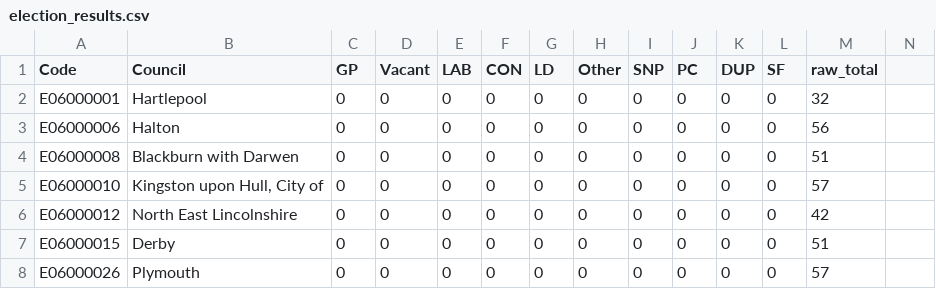
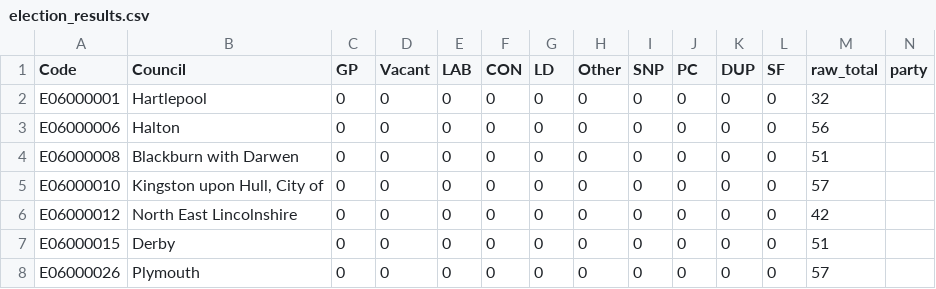
Before and after one commit to tomsaunders98/LocalElections2022, a CSV file: election_results.csv, drawn as a sheet; only a part is shown; the diff names each change by its address in the sheet, - before the commit and + after, or states it on an @@ line.

Commit message:
Flat: latest data (2022-05-04T11:33:00.363Z) {   "date": "2022-05-04T11:33:00.363Z",   "files": [     {       "name": "election_results.csv",       "deltaBytes": 644,       "source": "https://docs.google.com/spreadsheets/d/1fU_3M7xGiAybZEuXVw9KgeM0P1VPze2dW1z0gy6-Su4/gviz/tq?tqx=out:csv&sheet=elections_data"     }   ] }

```diff
--- a/election_results.csv
+++ b/election_results.csv
-N1: (empty)
+N1: party
```
